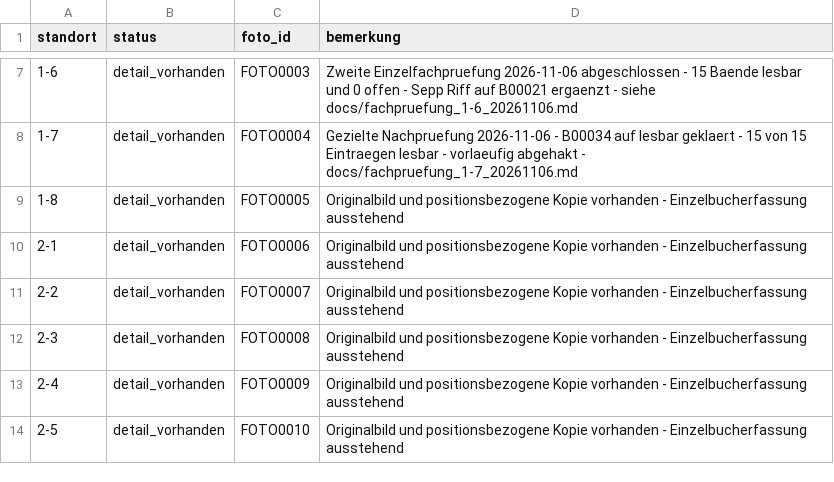
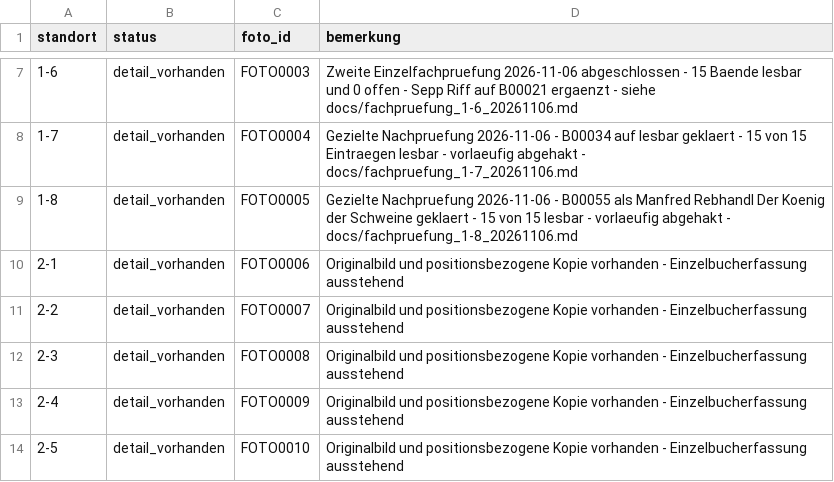
Before and after one commit to oooLITTLEooo/buecherregal, a CSV file: daten/fachstatus.csv, drawn as a sheet; only a part is shown, gaps mark what is left out.

Commit message:
Mark shelf 1-8 provisionally complete after identifying B00055

```diff
--- a/daten/fachstatus.csv
+++ b/daten/fachstatus.csv
@@ -8,3 +8,3 @@ standort;status;foto_id;bemerkung
 1-7;detail_vorhanden;FOTO0004;Gezielte Nachpruefung 2026-11-06 - B00034 auf lesbar geklaert - 15 von 15 Eintraegen lesbar - vorlaeufig abgehakt - docs/fachpruefung_1-7_20261106.md
-1-8;detail_vorhanden;FOTO0005;Originalbild und positionsbezogene Kopie vorhanden - Einzelbucherfassung ausstehend
+1-8;detail_vorhanden;FOTO0005;Gezielte Nachpruefung 2026-11-06 - B00055 als Manfred Rebhandl Der Koenig der Schweine geklaert - 15 von 15 lesbar - vorlaeufig abgehakt - docs/fachpruefung_1-8_20261106.md
 2-1;detail_vorhanden;FOTO0006;Originalbild und positionsbezogene Kopie vorhanden - Einzelbucherfassung ausstehend
```
